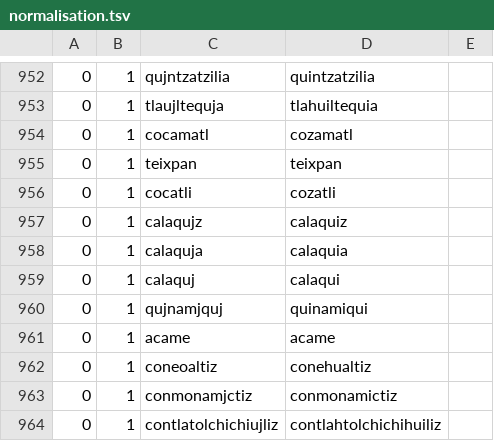
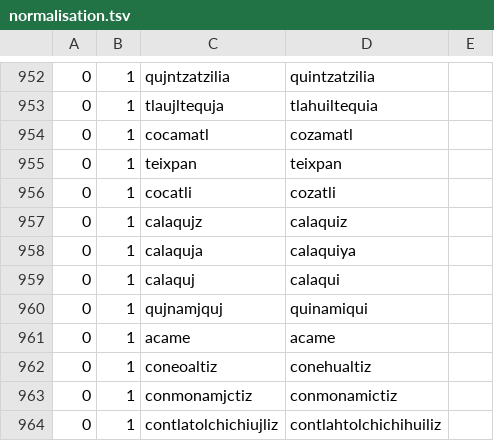
Before and after one commit to ftyers/UD_Classical_Nahuatl-FloCo, a TSV file: not-to-release/scripts/normalisation.tsv, drawn as a sheet; only a part is shown, gaps mark what is left out.

```diff
--- a/not-to-release/scripts/normalisation.tsv
+++ b/not-to-release/scripts/normalisation.tsv
@@ -957,3 +957,3 @@
 0	1	calaqujz	calaquiz
-0	1	calaquja	calaquia
+0	1	calaquja	calaquiya
 0	1	calaquj	calaqui
```
Also changed, not shown: not-to-release/scripts/lexicon.tsv, 3 other files.
